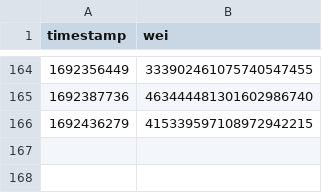
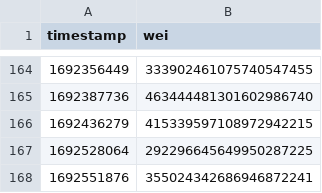
Before and after one commit to xrchz/rocketslippage, a CSV file: rETH-to-ETH-1%-1Inch-arbitrum.csv, drawn as a sheet; only a part is shown, gaps mark what is left out.

Commit message:
Add data

```diff
--- a/rETH-to-ETH-1%-1Inch-arbitrum.csv
+++ b/rETH-to-ETH-1%-1Inch-arbitrum.csv
@@ -166 +166,3 @@ timestamp,wei
 1692436279,415339597108972942215
+1692528064,292296645649950287225
+1692551876,355024342686946872241
```
Also changed, not shown: ETH-to-rETH-1%-1Inch-arbitrum.csv, ETH-to-rETH-1%-1Inch-mainnet.csv, 5 other files.
